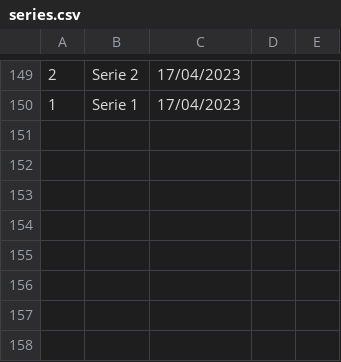
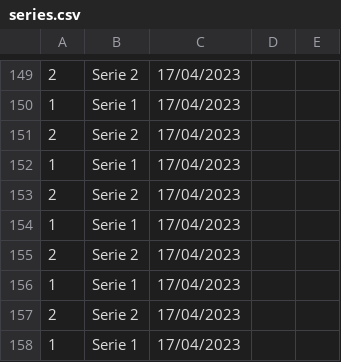
Before and after one commit to DisciplinasProgramacao/projetos_3_4_e_5-grupo-06, a CSV file: codigo/series.csv, drawn as a sheet; only a part is shown, gaps mark what is left out; the diff names each change by its address in the sheet, - before the commit and + after, or states it on an @@ line.

```diff
--- a/codigo/series.csv
+++ b/codigo/series.csv
+row 151: 2 | Serie 2 | 17/04/2023
+row 152: 1 | Serie 1 | 17/04/2023
+row 153: 2 | Serie 2 | 17/04/2023
+row 154: 1 | Serie 1 | 17/04/2023
+row 155: 2 | Serie 2 | 17/04/2023
+row 156: 1 | Serie 1 | 17/04/2023
+row 157: 2 | Serie 2 | 17/04/2023
+row 158: 1 | Serie 1 | 17/04/2023
```
Also changed, not shown: codigo/audiencia.csv, codigo/espectador.csv, 1 other file.
